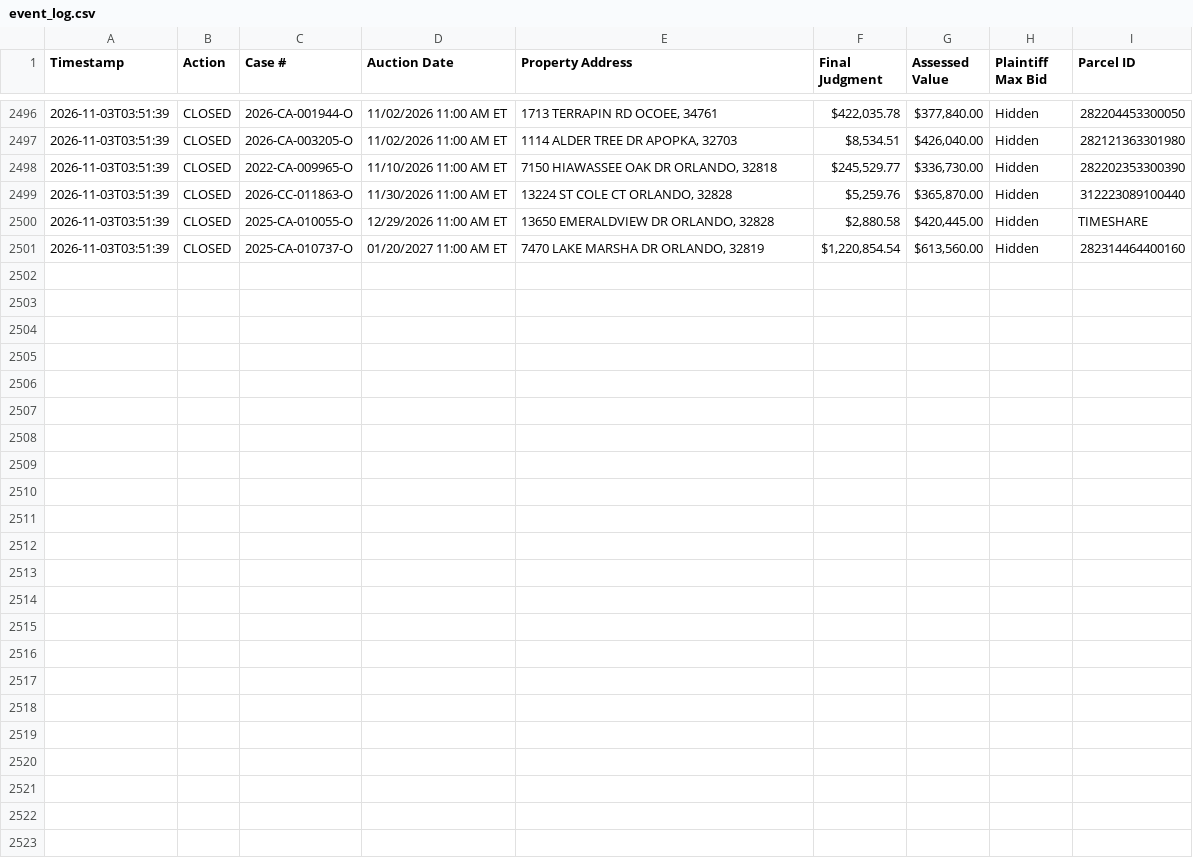
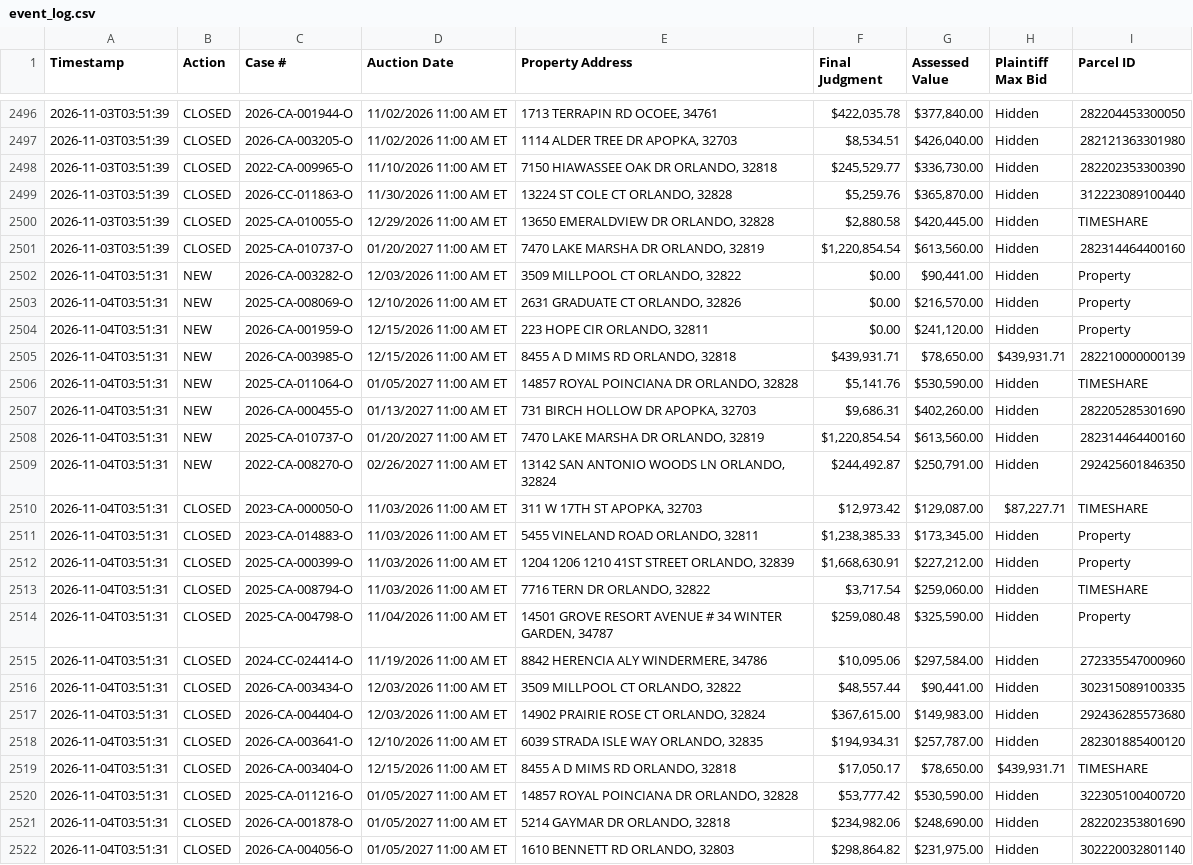
Before and after one commit to figlesias7/Realforeclose-Orange, a CSV file: data/event_log.csv, drawn as a sheet; only a part is shown, gaps mark what is left out.

```diff
--- a/data/event_log.csv
+++ b/data/event_log.csv
@@ -2501 +2501,22 @@ Timestamp,Action,Case #,Auction Date,Property Address,Final Judgment,Assessed Va
 2026-11-03T03:51:39,CLOSED,2025-CA-010737-O,01/20/2027 11:00 AM ET,"7470 LAKE MARSHA DR ORLANDO, 32819","$1,220,854.54","$613,560.00",Hidden,282314464400160
+2026-11-04T03:51:31,NEW,2026-CA-003282-O,12/03/2026 11:00 AM ET,"3509 MILLPOOL CT ORLANDO, 32822",$0.00,"$90,441.00",Hidden,Property
+2026-11-04T03:51:31,NEW,2025-CA-008069-O,12/10/2026 11:00 AM ET,"2631 GRADUATE CT ORLANDO, 32826",$0.00,"$216,570.00",Hidden,Property
+2026-11-04T03:51:31,NEW,2026-CA-001959-O,12/15/2026 11:00 AM ET,"223 HOPE CIR ORLANDO, 32811",$0.00,"$241,120.00",Hidden,Property
+2026-11-04T03:51:31,NEW,2026-CA-003985-O,12/15/2026 11:00 AM ET,"8455 A D MIMS RD ORLANDO, 32818","$439,931.71","$78,650.00","$439,931.71",282210000000139
+2026-11-04T03:51:31,NEW,2025-CA-011064-O,01/05/2027 11:00 AM ET,"14857 ROYAL POINCIANA DR ORLANDO, 32828","$5,141.76","$530,590.00",Hidden,TIMESHARE
+2026-11-04T03:51:31,NEW,2026-CA-000455-O,01/13/2027 11:00 AM ET,"731 BIRCH HOLLOW DR APOPKA, 32703","$9,686.31","$402,260.00",Hidden,282205285301690
+2026-11-04T03:51:31,NEW,2025-CA-010737-O,01/20/2027 11:00 AM ET,"7470 LAKE MARSHA DR ORLANDO, 32819","$1,220,854.54","$613,560.00",Hidden,282314464400160
+2026-11-04T03:51:31,NEW,2022-CA-008270-O,02/26/2027 11:00 AM ET,"13142 SAN ANTONIO WOODS LN ORLANDO, 32824","$244,492.87","$250,791.00",Hidden,292425601846350
+2026-11-04T03:51:31,CLOSED,2023-CA-000050-O,11/03/2026 11:00 AM ET,"311 W 17TH ST APOPKA, 32703","$12,973.42","$129,087.00","$87,227.71",TIMESHARE
+2026-11-04T03:51:31,CLOSED,2023-CA-014883-O,11/03/2026 11:00 AM ET,"5455 VINELAND ROAD ORLANDO, 32811","$1,238,385.33","$173,345.00",Hidden,Property
+2026-11-04T03:51:31,CLOSED,2025-CA-000399-O,11/03/2026 11:00 AM ET,"1204 1206 1210 41ST STREET ORLANDO, 32839","$1,668,630.91","$227,212.00",Hidden,Property
+2026-11-04T03:51:31,CLOSED,2025-CA-008794-O,11/03/2026 11:00 AM ET,"7716 TERN DR ORLANDO, 32822","$3,717.54","$259,060.00",Hidden,TIMESHARE
+2026-11-04T03:51:31,CLOSED,2025-CA-004798-O,11/04/2026 11:00 AM ET,"14501 GROVE RESORT AVENUE # 34 WINTER GARDEN, 34787","$259,080.48","$325,590.00",Hidden,Property
+2026-11-04T03:51:31,CLOSED,2024-CC-024414-O,11/19/2026 11:00 AM ET,"8842 HERENCIA ALY WINDERMERE, 34786","$10,095.06","$297,584.00",Hidden,272335547000960
+2026-11-04T03:51:31,CLOSED,2026-CA-003434-O,12/03/2026 11:00 AM ET,"3509 MILLPOOL CT ORLANDO, 32822","$48,557.44","$90,441.00",Hidden,302315089100335
+2026-11-04T03:51:31,CLOSED,2026-CA-004404-O,12/03/2026 11:00 AM ET,"14902 PRAIRIE ROSE CT ORLANDO, 32824","$367,615.00","$149,983.00",Hidden,292436285573680
+2026-11-04T03:51:31,CLOSED,2026-CA-003641-O,12/10/2026 11:00 AM ET,"6039 STRADA ISLE WAY ORLANDO, 32835","$194,934.31","$257,787.00",Hidden,282301885400120
+2026-11-04T03:51:31,CLOSED,2026-CA-003404-O,12/15/2026 11:00 AM ET,"8455 A D MIMS RD ORLANDO, 32818","$17,050.17","$78,650.00","$439,931.71",TIMESHARE
+2026-11-04T03:51:31,CLOSED,2025-CA-011216-O,01/05/2027 11:00 AM ET,"14857 ROYAL POINCIANA DR ORLANDO, 32828","$53,777.42","$530,590.00",Hidden,322305100400720
+2026-11-04T03:51:31,CLOSED,2026-CA-001878-O,01/05/2027 11:00 AM ET,"5214 GAYMAR DR ORLANDO, 32818","$234,982.06","$248,690.00",Hidden,282202353801690
+2026-11-04T03:51:31,CLOSED,2026-CA-004056-O,01/05/2027 11:00 AM ET,"1610 BENNETT RD ORLANDO, 32803","$298,864.82","$231,975.00",Hidden,302220032801140
```
Also changed, not shown: data/active_foreclosures.csv, data/all_seen.csv, 3 other files.
